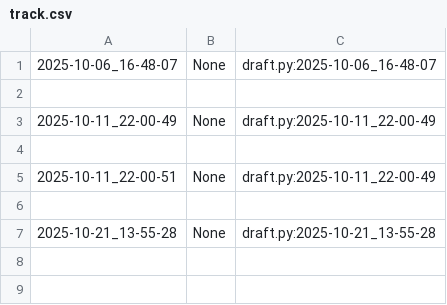
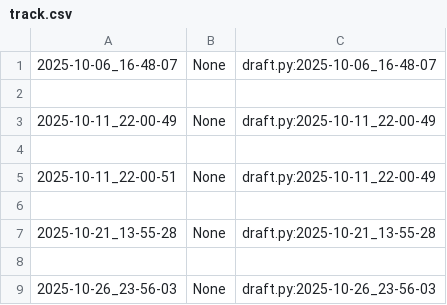
Before and after one commit to qxcode-course/poo-dd-cd-bloco-b-Viih-cavalcante, a CSV file: myrep/.tko/track/poo@chinela/track.csv, drawn as a sheet.

```diff
--- a/myrep/.tko/track/poo@chinela/track.csv
+++ b/myrep/.tko/track/poo@chinela/track.csv
@@ -7 +7,3 @@
 2025-10-21_13-55-28,None,draft.py:2025-10-21_13-55-28
+
+2025-10-26_23-56-03,None,draft.py:2025-10-26_23-56-03
```
Also changed, not shown: 5 other files.
